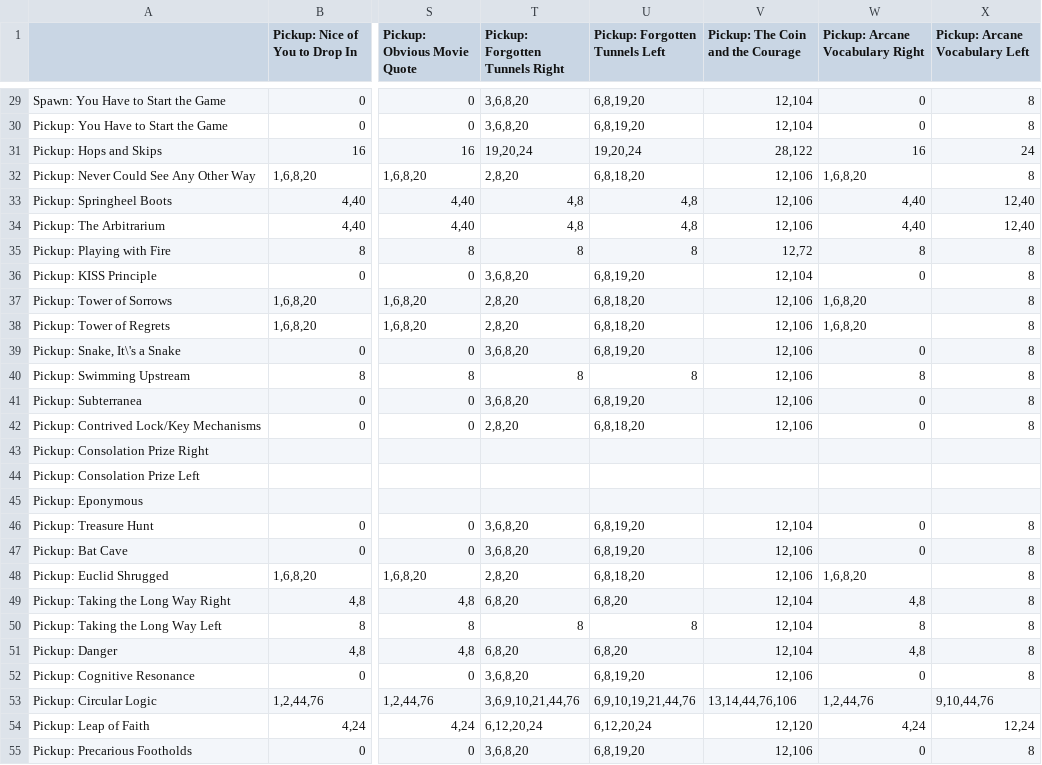
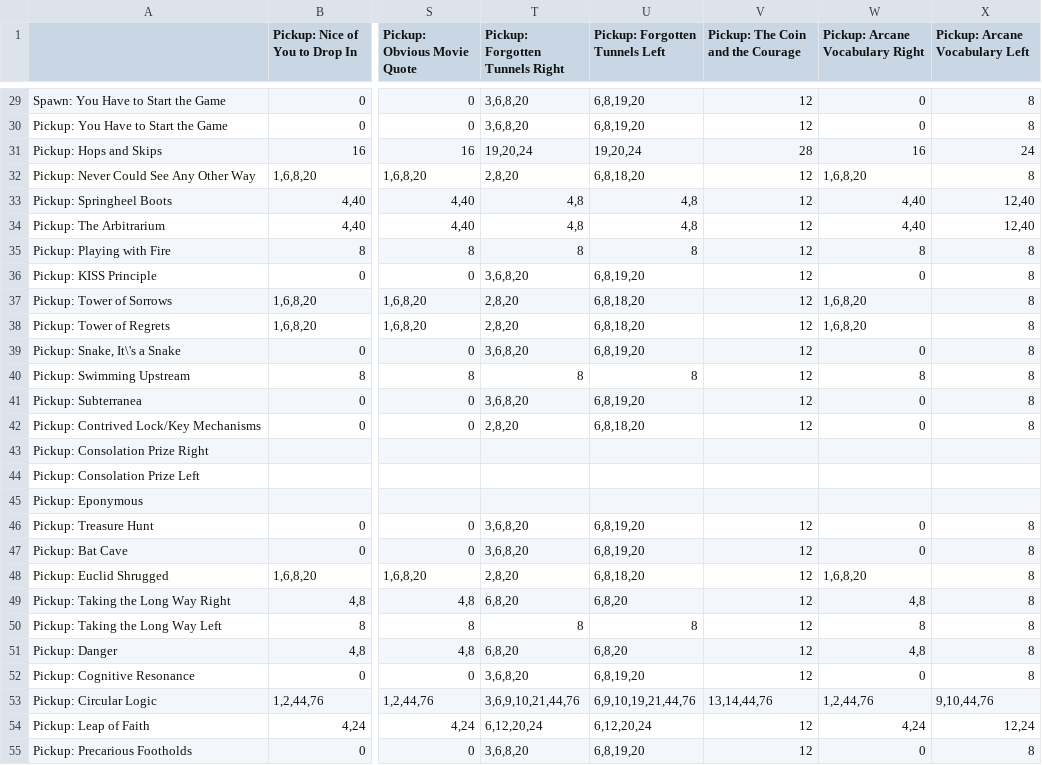
Before and after one commit to ZZKer/YHtWtG-Randomizer, a CSV file: logic/reduced_map.csv, drawn as a sheet; only a part is shown, gaps mark what is left out; the diff covers the shown part only; the diff names each change by its address in the sheet, - before the commit and + after, or states it on an @@ line.

Commit message:
Another bug fix
The pickup in The coin and the courage was assumed to be reachable using extended jumps but this needs to be replaced with drag jumps once I add that requirement option.

Also removed a debug log message and fixed the red orb room which got screwed up because of the map editor being weird sometimes

```diff
--- a/logic/reduced_map.csv
+++ b/logic/reduced_map.csv
-V29:V30 (Pickup: The Coin and the Courage): 12,104
+V29:V30 (Pickup: The Coin and the Courage): 12
-V31 (Pickup: The Coin and the Courage): 28,122
+V31 (Pickup: The Coin and the Courage): 28
-V32:V34 (Pickup: The Coin and the Courage): 12,106
+V32:V34 (Pickup: The Coin and the Courage): 12
-V35 (Pickup: The Coin and the Courage): 12,72
+V35 (Pickup: The Coin and the Courage): 12
-V36 (Pickup: The Coin and the Courage): 12,104
+V36 (Pickup: The Coin and the Courage): 12
-V37:V42 (Pickup: The Coin and the Courage): 12,106
+V37:V42 (Pickup: The Coin and the Courage): 12
-V46 (Pickup: The Coin and the Courage): 12,104
+V46 (Pickup: The Coin and the Courage): 12
-V47:V48 (Pickup: The Coin and the Courage): 12,106
+V47:V48 (Pickup: The Coin and the Courage): 12
-V49:V51 (Pickup: The Coin and the Courage): 12,104
+V49:V51 (Pickup: The Coin and the Courage): 12
-V52 (Pickup: The Coin and the Courage): 12,106
+V52 (Pickup: The Coin and the Courage): 12
-V53 (Pickup: The Coin and the Courage): 13,14,44,76,106
+V53 (Pickup: The Coin and the Courage): 13,14,44,76
-V54 (Pickup: The Coin and the Courage): 12,120
+V54 (Pickup: The Coin and the Courage): 12
-V55 (Pickup: The Coin and the Courage): 12,106
+V55 (Pickup: The Coin and the Courage): 12
```
Also changed, not shown: 40 edited cells elsewhere in this file, logic/standard.csv, 2 other files.
